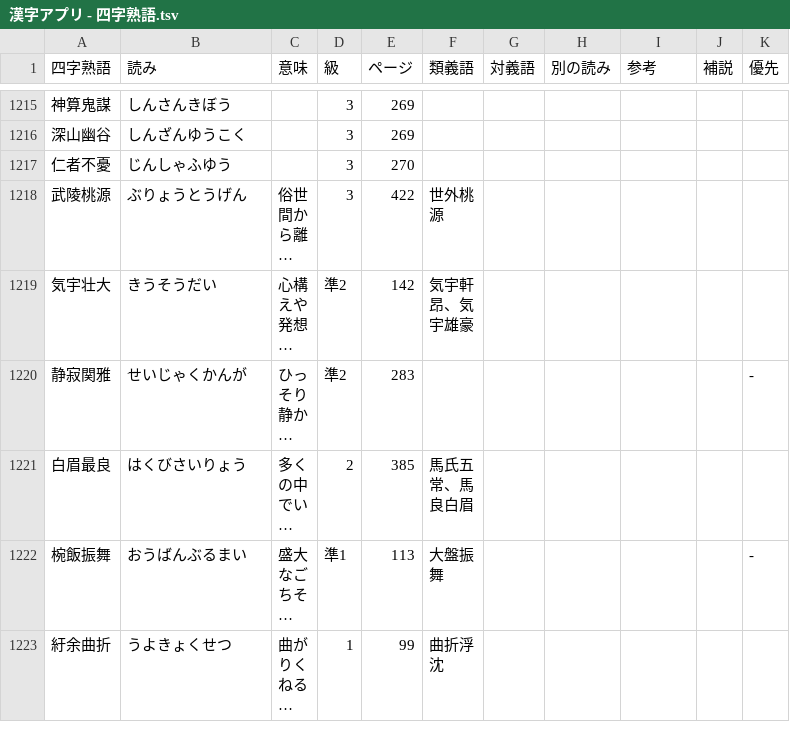
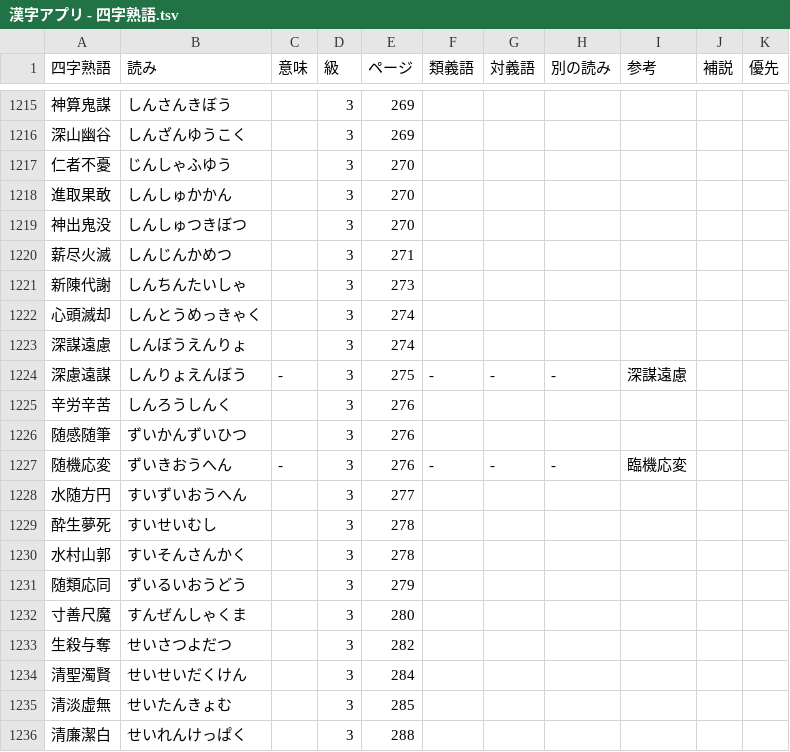
Before and after one commit to jdwebdev/kanjiapp, a TSV file: tsv/漢字アプリ - 四字熟語.tsv, drawn as a sheet; only a part is shown, gaps mark what is left out; the shorter side is filled out with more unchanged rows; long unchanged cells end in …; the diff covers the shown part only.

```diff
--- a/tsv/漢字アプリ - 四字熟語.tsv
+++ b/tsv/漢字アプリ - 四字熟語.tsv
@@ -1217,0 +1218,19 @@
+進取果敢	しんしゅかかん		3	270						
+神出鬼没	しんしゅつきぼつ		3	270						
+薪尽火滅	しんじんかめつ		3	271						
+新陳代謝	しんちんたいしゃ		3	273						
+心頭滅却	しんとうめっきゃく		3	274						
+深謀遠慮	しんぼうえんりょ		3	274						
+深慮遠謀	しんりょえんぼう	-	3	275	-	-	-	深謀遠慮		
+辛労辛苦	しんろうしんく		3	276						
+随感随筆	ずいかんずいひつ		3	276						
+随機応変	ずいきおうへん	-	3	276	-	-	-	臨機応変		
+水随方円	すいずいおうへん		3	277						
+酔生夢死	すいせいむし		3	278						
+水村山郭	すいそんさんかく		3	278						
+随類応同	ずいるいおうどう		3	279						
+寸善尺魔	すんぜんしゃくま		3	280						
+生殺与奪	せいさつよだつ		3	282						
+清聖濁賢	せいせいだくけん		3	284						
+清淡虚無	せいたんきょむ		3	285						
+清廉潔白	せいれんけっぱく		3	288						
```
Also changed, not shown: 26 added rows and 5 edited cells elsewhere in this file, 1 other file.
